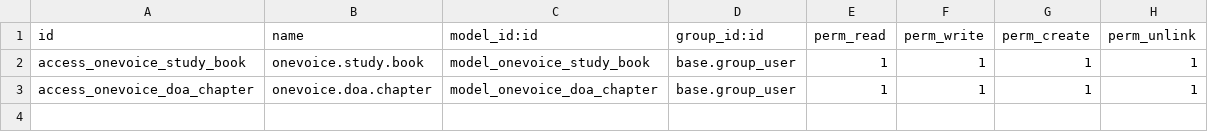
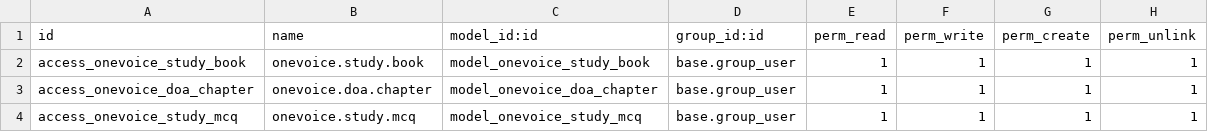
Before and after one commit to isaias322/Christian-Revive, a CSV file: onevoice_doa/security/ir.model.access.csv, drawn as a sheet.

```diff
--- a/onevoice_doa/security/ir.model.access.csv
+++ b/onevoice_doa/security/ir.model.access.csv
@@ -3 +3,2 @@ access_onevoice_study_book,onevoice.study.book,model_onevoice_study_book,base.gr
 access_onevoice_doa_chapter,onevoice.doa.chapter,model_onevoice_doa_chapter,base.group_user,1,1,1,1
+access_onevoice_study_mcq,onevoice.study.mcq,model_onevoice_study_mcq,base.group_user,1,1,1,1
```
Also changed, not shown: 8 other files.
